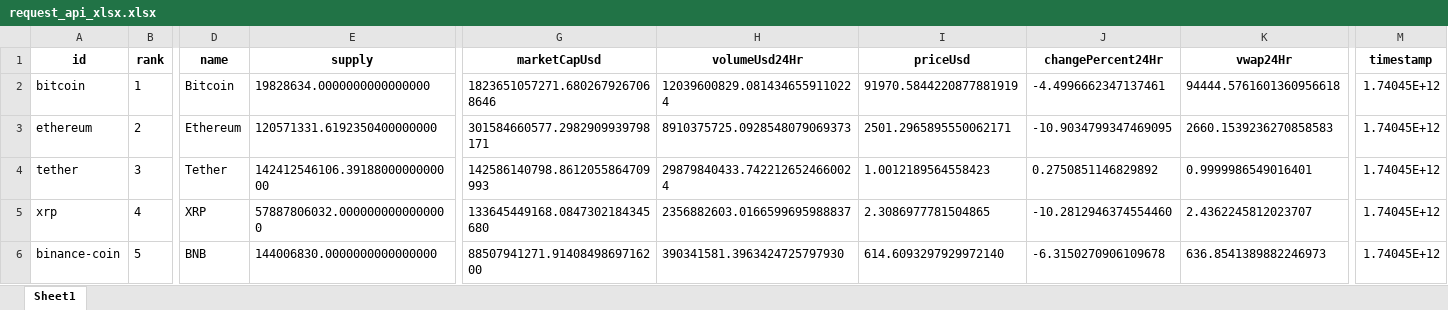
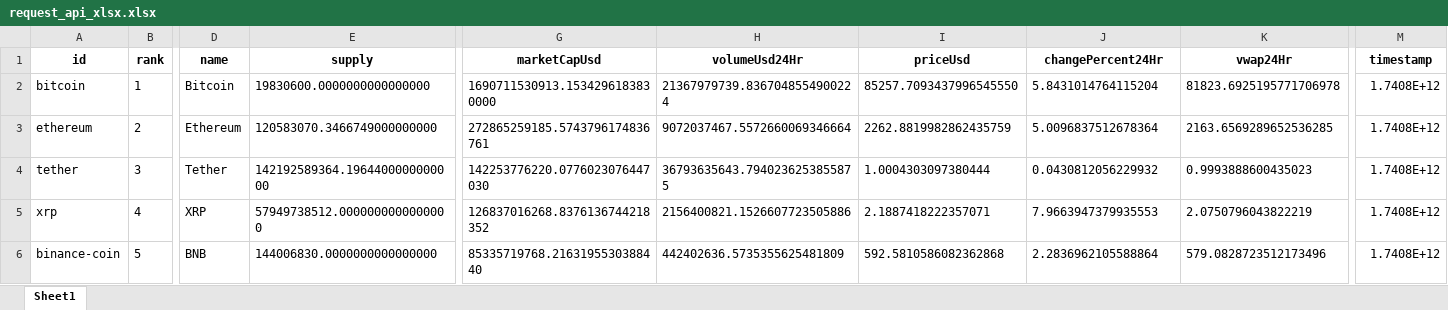
Before and after one commit to gedar1971/bigdata2501_actividad_1, an Excel workbook: src/static/xlsx/request_api_xlsx.xlsx, sheet Sheet1, drawn as a sheet; only a part is shown, gaps mark what is left out; values as stored, in another font and other column widths than the file's, no borders; the diff covers the shown part only; the diff names each change by its address in the sheet, - before the commit and + after, or states it on an @@ line.

```diff
--- a/src/static/xlsx/request_api_xlsx.xlsx (sheet Sheet1)
+++ b/src/static/xlsx/request_api_xlsx.xlsx (sheet Sheet1)
-E2 (supply): 19828634.0000000000000000
+E2 (supply): 19830600.0000000000000000
-G2 (marketCapUsd): 1823651057271.6802679267068646
+G2 (marketCapUsd): 1690711530913.1534296183830000
-H2 (volumeUsd24Hr): 12039600829.0814346559110224
+H2 (volumeUsd24Hr): 21367979739.8367048554900224
-I2 (priceUsd): 91970.5844220877881919
+I2 (priceUsd): 85257.7093437996545550
-J2 (changePercent24Hr): -4.4996662347137461
+J2 (changePercent24Hr): 5.8431014764115204
-K2 (vwap24Hr): 94444.5761601360956618
+K2 (vwap24Hr): 81823.6925195771706978
-M2:M6 (timestamp): 1.74045E+12
+M2:M6 (timestamp): 1.7408E+12
-E3 (supply): 120571331.6192350400000000
+E3 (supply): 120583070.3466749000000000
-G3 (marketCapUsd): 301584660577.2982909939798171
+G3 (marketCapUsd): 272865259185.5743796174836761
-H3 (volumeUsd24Hr): 8910375725.0928548079069373
+H3 (volumeUsd24Hr): 9072037467.5572660069346664
-I3 (priceUsd): 2501.2965895550062171
+I3 (priceUsd): 2262.8819982862435759
-J3 (changePercent24Hr): -10.9034799347469095
+J3 (changePercent24Hr): 5.0096837512678364
-K3 (vwap24Hr): 2660.1539236270858583
+K3 (vwap24Hr): 2163.6569289652536285
-E4 (supply): 142412546106.3918800000000000
+E4 (supply): 142192589364.1964400000000000
-G4 (marketCapUsd): 142586140798.8612055864709993
+G4 (marketCapUsd): 142253776220.0776023076447030
-H4 (volumeUsd24Hr): 29879840433.7422126524660024
+H4 (volumeUsd24Hr): 36793635643.7940236253855875
-I4 (priceUsd): 1.0012189564558423
+I4 (priceUsd): 1.0004303097380444
-J4 (changePercent24Hr): 0.2750851146829892
+J4 (changePercent24Hr): 0.0430812056229932
-K4 (vwap24Hr): 0.9999986549016401
+K4 (vwap24Hr): 0.9993888600435023
-E5 (supply): 57887806032.0000000000000000
+E5 (supply): 57949738512.0000000000000000
-G5 (marketCapUsd): 133645449168.0847302184345680
+G5 (marketCapUsd): 126837016268.8376136744218352
-H5 (volumeUsd24Hr): 2356882603.0166599695988837
+H5 (volumeUsd24Hr): 2156400821.1526607723505886
-I5 (priceUsd): 2.3086977781504865
+I5 (priceUsd): 2.1887418222357071
-J5 (changePercent24Hr): -10.2812946374554460
+J5 (changePercent24Hr): 7.9663947379935553
-K5 (vwap24Hr): 2.4362245812023707
+K5 (vwap24Hr): 2.0750796043822219
-G6 (marketCapUsd): 88507941271.9140849869716200
+G6 (marketCapUsd): 85335719768.2163195530388440
-H6 (volumeUsd24Hr): 390341581.3963424725797930
+H6 (volumeUsd24Hr): 442402636.5735355625481809
-I6 (priceUsd): 614.6093297929972140
+I6 (priceUsd): 592.5810586082362868
-J6 (changePercent24Hr): -6.3150270906109678
+J6 (changePercent24Hr): 2.2836962105588864
-K6 (vwap24Hr): 636.8541389882246973
+K6 (vwap24Hr): 579.0828723512173496
```
Also changed, not shown: 35 added rows, 35 removed rows and 438 edited cells elsewhere in this sheet, 1 other file.
